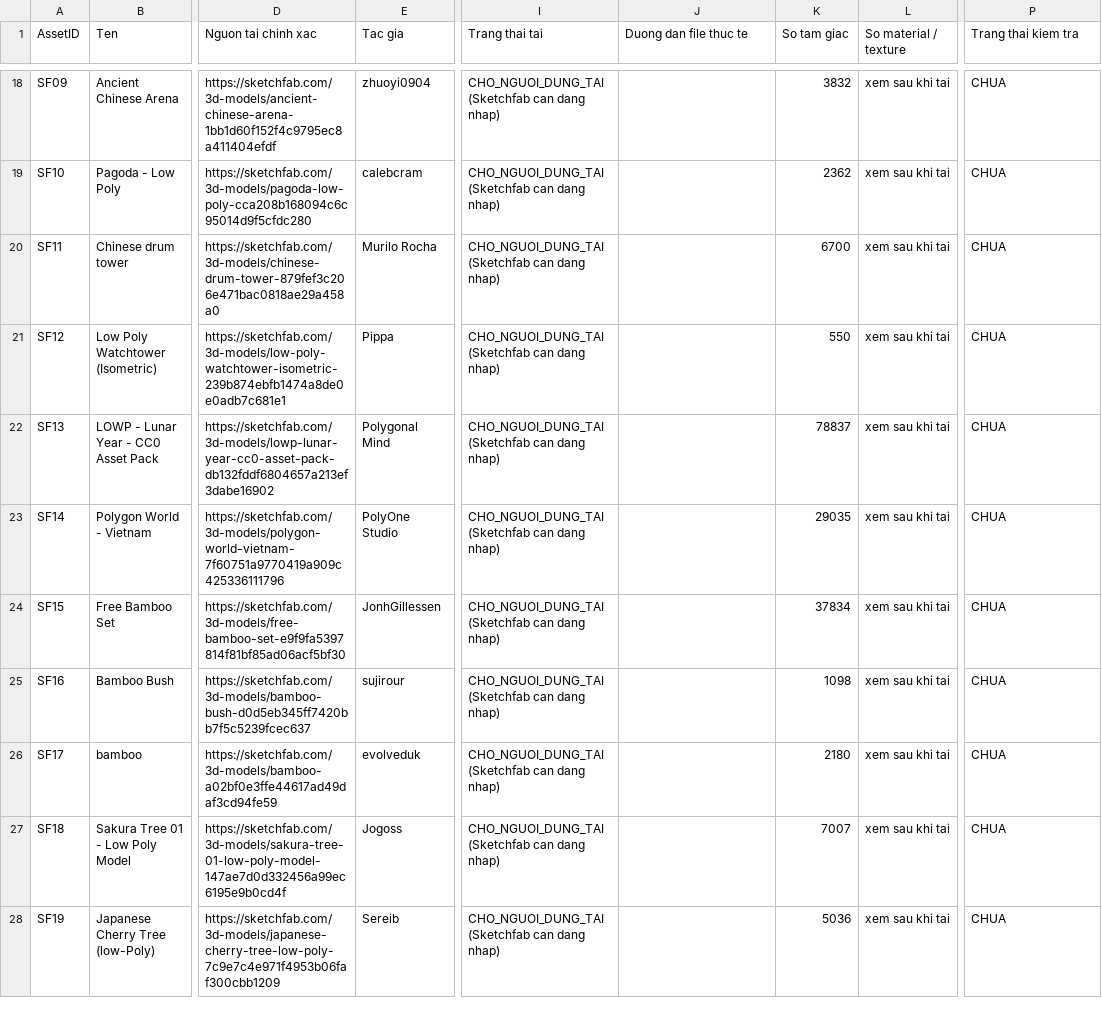
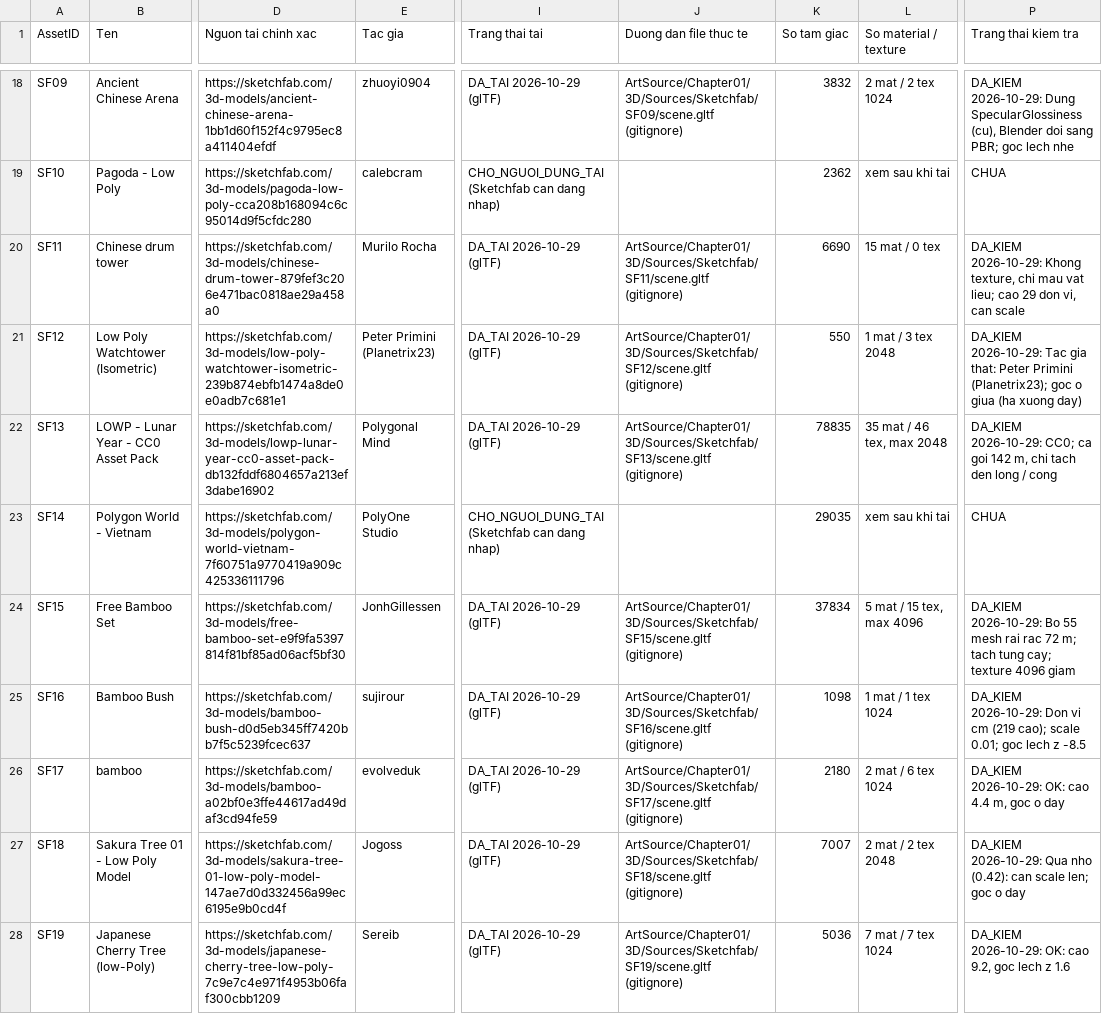
Before and after one commit to luuhanh0201/Arena3Q, a CSV file: ArtSource/Chapter01/3D/Catalog/AssetManifest_3D.csv, drawn as a sheet; only a part is shown, gaps mark what is left out; the diff covers the shown part only; the diff names each change by its address in the sheet, - before the commit and + after, or states it on an @@ line.

```diff
--- a/ArtSource/Chapter01/3D/Catalog/AssetManifest_3D.csv
+++ b/ArtSource/Chapter01/3D/Catalog/AssetManifest_3D.csv
-I18 (Trang thai tai): CHO_NGUOI_DUNG_TAI (Sketchfab can dang nhap)
+I18 (Trang thai tai): DA_TAI 2026-10-29 (glTF)
-J18 (Duong dan file thuc te): (empty)
+J18 (Duong dan file thuc te): ArtSource/Chapter01/3D/Sources/Sketchfab/SF09/scene.gltf (gitignore)
-L18 (So material / texture): xem sau khi tai
+L18 (So material / texture): 2 mat / 2 tex 1024
-P18 (Trang thai kiem tra): CHUA
+P18 (Trang thai kiem tra): DA_KIEM 2026-10-29: Dung SpecularGlossiness (cu), Blender doi sang PBR; goc lech nhe
-I20:I22 (Trang thai tai): CHO_NGUOI_DUNG_TAI (Sketchfab can dang nhap)
+I20:I22 (Trang thai tai): DA_TAI 2026-10-29 (glTF)
-J20 (Duong dan file thuc te): (empty)
+J20 (Duong dan file thuc te): ArtSource/Chapter01/3D/Sources/Sketchfab/SF11/scene.gltf (gitignore)
-K20 (So tam giac): 6700
+K20 (So tam giac): 6690
-L20 (So material / texture): xem sau khi tai
+L20 (So material / texture): 15 mat / 0 tex
-P20 (Trang thai kiem tra): CHUA
+P20 (Trang thai kiem tra): DA_KIEM 2026-10-29: Khong texture, chi mau vat lieu; cao 29 don vi, can scale
-E21 (Tac gia): Pippa
+E21 (Tac gia): Peter Primini (Planetrix23)
-J21 (Duong dan file thuc te): (empty)
+J21 (Duong dan file thuc te): ArtSource/Chapter01/3D/Sources/Sketchfab/SF12/scene.gltf (gitignore)
-L21 (So material / texture): xem sau khi tai
+L21 (So material / texture): 1 mat / 3 tex 2048
-P21 (Trang thai kiem tra): CHUA
+P21 (Trang thai kiem tra): DA_KIEM 2026-10-29: Tac gia that: Peter Primini (Planetrix23); goc o giua (ha xuong day)
-J22 (Duong dan file thuc te): (empty)
+J22 (Duong dan file thuc te): ArtSource/Chapter01/3D/Sources/Sketchfab/SF13/scene.gltf (gitignore)
-K22 (So tam giac): 78837
+K22 (So tam giac): 78835
-L22 (So material / texture): xem sau khi tai
+L22 (So material / texture): 35 mat / 46 tex, max 2048
-P22 (Trang thai kiem tra): CHUA
+P22 (Trang thai kiem tra): DA_KIEM 2026-10-29: CC0; ca goi 142 m, chi tach den long / cong
-I24:I28 (Trang thai tai): CHO_NGUOI_DUNG_TAI (Sketchfab can dang nhap)
+I24:I28 (Trang thai tai): DA_TAI 2026-10-29 (glTF)
-J24 (Duong dan file thuc te): (empty)
+J24 (Duong dan file thuc te): ArtSource/Chapter01/3D/Sources/Sketchfab/SF15/scene.gltf (gitignore)
-L24 (So material / texture): xem sau khi tai
+L24 (So material / texture): 5 mat / 15 tex, max 4096
-P24 (Trang thai kiem tra): CHUA
+P24 (Trang thai kiem tra): DA_KIEM 2026-10-29: Bo 55 mesh rai rac 72 m; tach tung cay; texture 4096 giam
-J25 (Duong dan file thuc te): (empty)
+J25 (Duong dan file thuc te): ArtSource/Chapter01/3D/Sources/Sketchfab/SF16/scene.gltf (gitignore)
-L25 (So material / texture): xem sau khi tai
+L25 (So material / texture): 1 mat / 1 tex 1024
-P25 (Trang thai kiem tra): CHUA
+P25 (Trang thai kiem tra): DA_KIEM 2026-10-29: Don vi cm (219 cao); scale 0.01; goc lech z -8.5
-J26 (Duong dan file thuc te): (empty)
+J26 (Duong dan file thuc te): ArtSource/Chapter01/3D/Sources/Sketchfab/SF17/scene.gltf (gitignore)
-L26 (So material / texture): xem sau khi tai
+L26 (So material / texture): 2 mat / 6 tex 1024
-P26 (Trang thai kiem tra): CHUA
+P26 (Trang thai kiem tra): DA_KIEM 2026-10-29: OK: cao 4.4 m, goc o day
-J27 (Duong dan file thuc te): (empty)
+J27 (Duong dan file thuc te): ArtSource/Chapter01/3D/Sources/Sketchfab/SF18/scene.gltf (gitignore)
-L27 (So material / texture): xem sau khi tai
+L27 (So material / texture): 2 mat / 2 tex 2048
-P27 (Trang thai kiem tra): CHUA
+P27 (Trang thai kiem tra): DA_KIEM 2026-10-29: Qua nho (0.42): can scale len; goc o day
-J28 (Duong dan file thuc te): (empty)
+J28 (Duong dan file thuc te): ArtSource/Chapter01/3D/Sources/Sketchfab/SF19/scene.gltf (gitignore)
-L28 (So material / texture): xem sau khi tai
+L28 (So material / texture): 7 mat / 7 tex 1024
-P28 (Trang thai kiem tra): CHUA
+P28 (Trang thai kiem tra): DA_KIEM 2026-10-29: OK: cao 9.2, goc lech z 1.6
```
Also changed, not shown: 58 edited cells elsewhere in this file, 1 other file.
